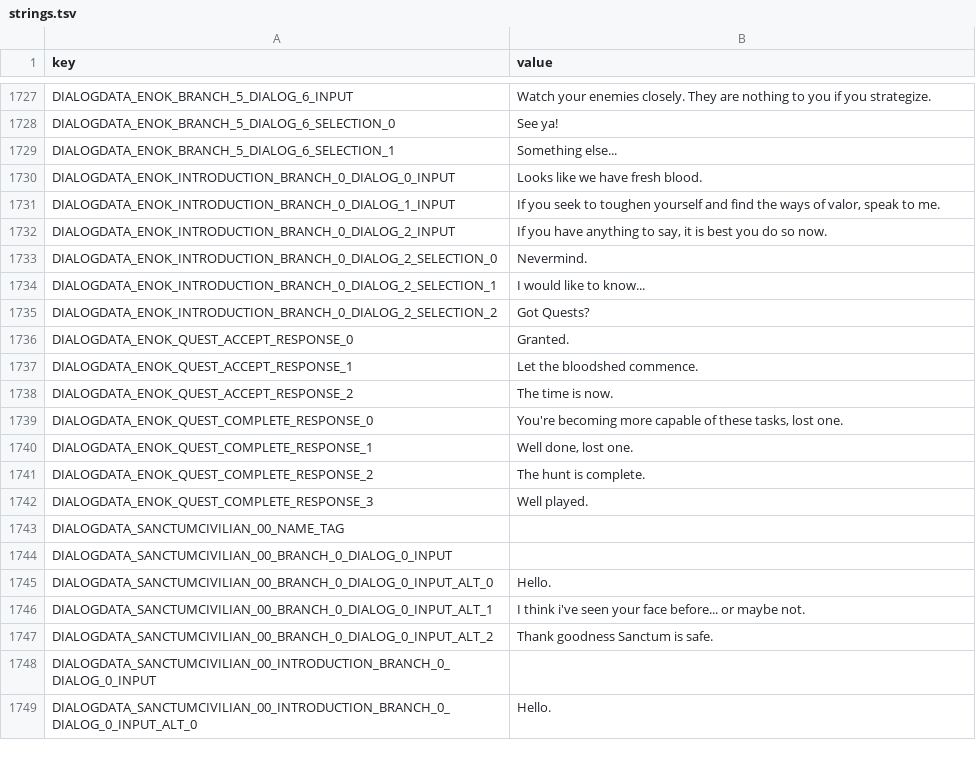
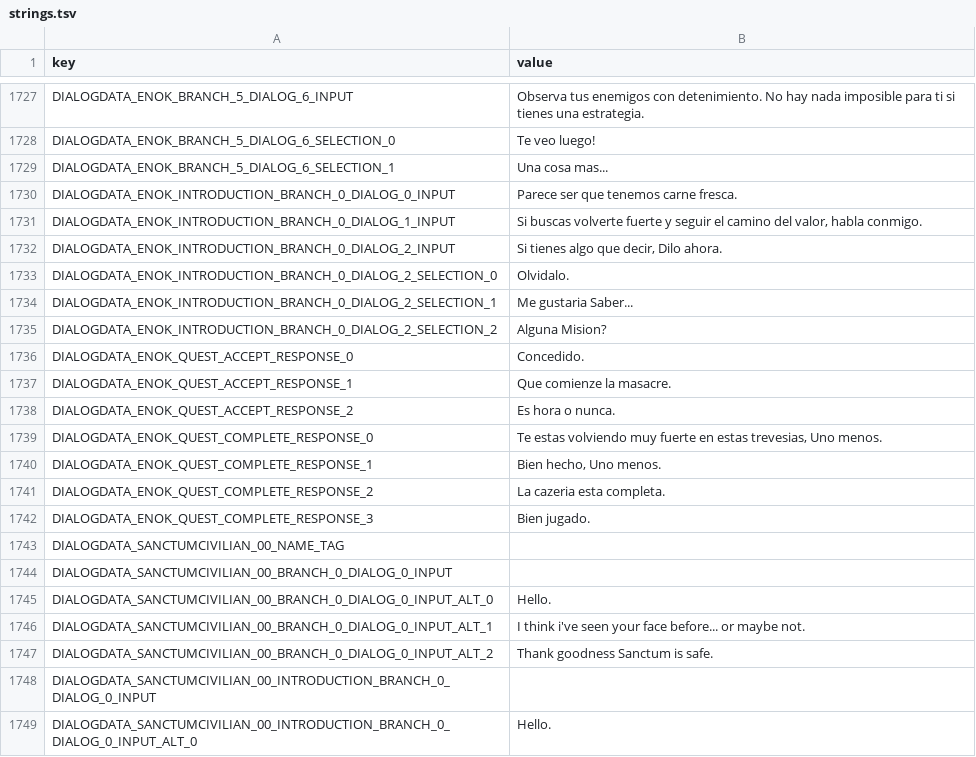
Before and after one commit to TheCyberCafeMAN/AtylssSpanish, a TSV file: SpanishLanguage/strings.tsv, drawn as a sheet; only a part is shown, gaps mark what is left out; the diff covers the shown part only; the diff names each change by its address in the sheet, - before the commit and + after, or states it on an @@ line.

```diff
--- a/SpanishLanguage/strings.tsv
+++ b/SpanishLanguage/strings.tsv
-B1727 (value): Watch your enemies closely. They are nothing to you if you strategize.
+B1727 (value): Observa tus enemigos con detenimiento. No hay nada imposible para ti si tienes una estrategia.
-B1728 (value): See ya!
+B1728 (value): Te veo luego!
-B1729 (value): Something else...
+B1729 (value): Una cosa mas...
-B1730 (value): Looks like we have fresh blood.
+B1730 (value): Parece ser que tenemos carne fresca.
-B1731 (value): If you seek to toughen yourself and find the ways of valor, speak to me.
+B1731 (value): Si buscas volverte fuerte y seguir el camino del valor, habla conmigo.
-B1732 (value): If you have anything to say, it is best you do so now.
+B1732 (value): Si tienes algo que decir, Dilo ahora.
-B1733 (value): Nevermind.
+B1733 (value): Olvidalo.
-B1734 (value): I would like to know...
+B1734 (value): Me gustaria Saber...
-B1735 (value): Got Quests?
+B1735 (value): Alguna Mision?
-B1736 (value): Granted.
+B1736 (value): Concedido.
-B1737 (value): Let the bloodshed commence.
+B1737 (value): Que comienze la masacre.
-B1738 (value): The time is now.
+B1738 (value): Es hora o nunca.
-B1739 (value): You're becoming more capable of these tasks, lost one.
+B1739 (value): Te estas volviendo muy fuerte en estas trevesias, Uno menos.
-B1740 (value): Well done, lost one.
+B1740 (value): Bien hecho, Uno menos.
-B1741 (value): The hunt is complete.
+B1741 (value): La cazeria esta completa.
-B1742 (value): Well played.
+B1742 (value): Bien jugado.
```
Also changed, not shown: 26 edited cells elsewhere in this file.
